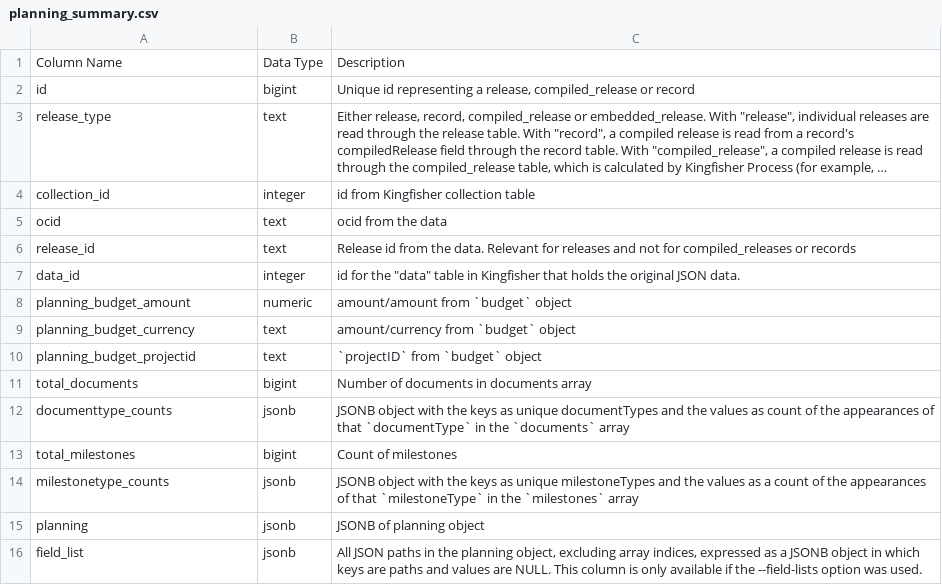
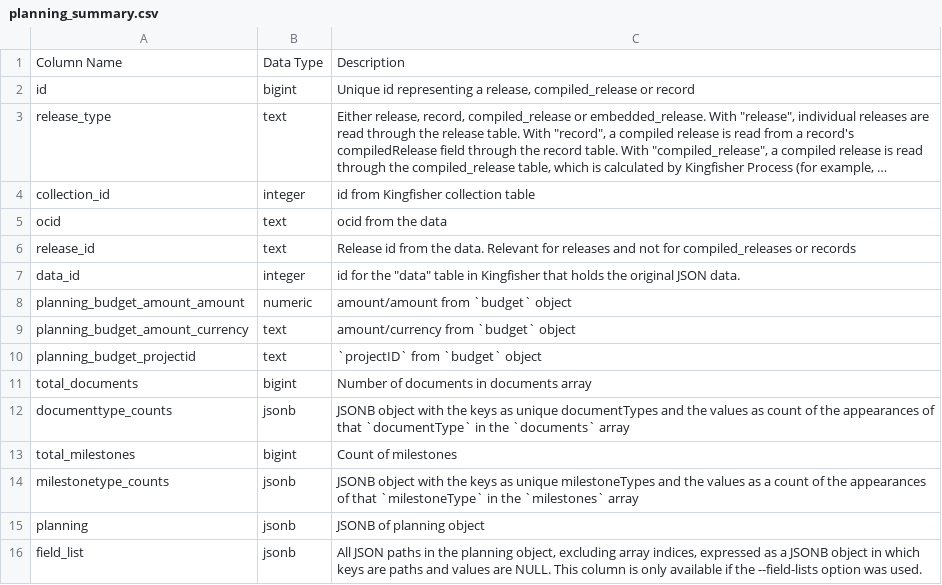
Before and after one commit to open-contracting/kingfisher-summarize, a CSV file: docs/definitions/planning_summary.csv, drawn as a sheet; long unchanged cells end in ….

Commit message:
sql: Intermediate JSON objects names are now consistently included
e.g. `unit_value_amount` not `unit_amount`

https://github.com/open-contracting/kingfisher-summarize/issues/140

```diff
--- a/docs/definitions/planning_summary.csv
+++ b/docs/definitions/planning_summary.csv
@@ -7,4 +7,4 @@ release_id,text,Release id from the data. Relevant for releases and not for comp
 data_id,integer,"id for the ""data"" table in Kingfisher that holds the original JSON data."
-planning_budget_amount,numeric,amount/amount from `budget` object
-planning_budget_currency,text,amount/currency from `budget` object
+planning_budget_amount_amount,numeric,amount/amount from `budget` object
+planning_budget_amount_currency,text,amount/currency from `budget` object
 planning_budget_projectid,text,`projectID` from `budget` object
```
Also changed, not shown: docs/definitions/award_items_summary.csv, docs/definitions/contract_implementation_transactions_summary.csv, 9 other files.
